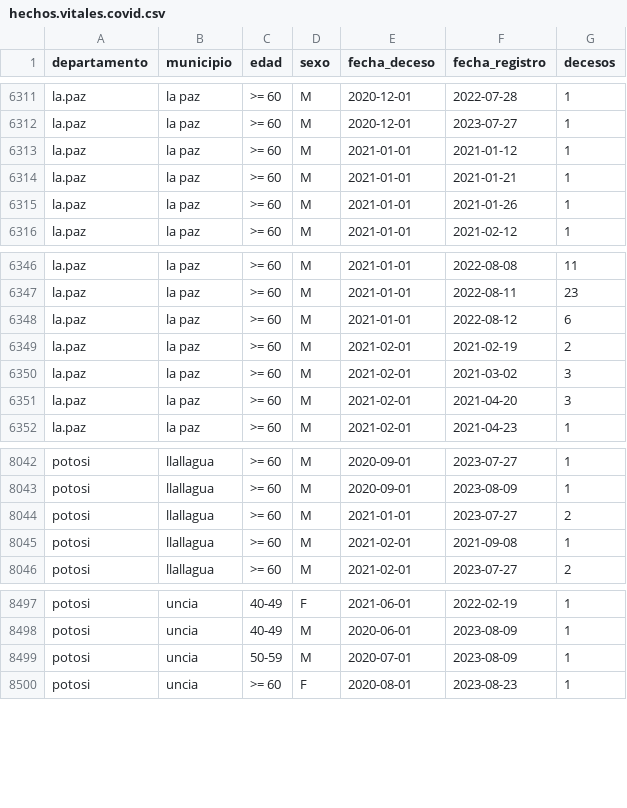
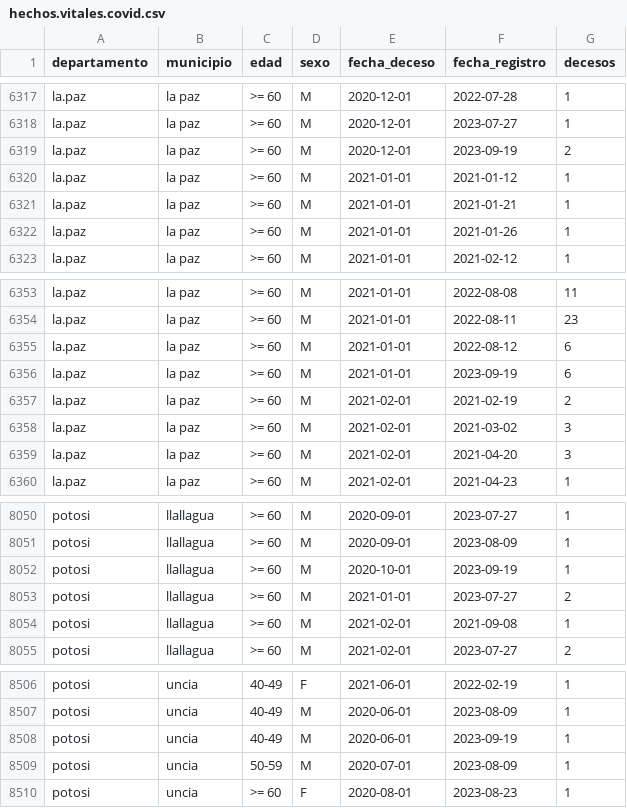
Before and after one commit to sociedatos/bo-mortalidad, a CSV file: hechos.vitales.covid.csv, drawn as a sheet; only a part is shown, gaps mark what is left out; the diff covers the shown part only; the diff names each change by its address in the sheet, - before the commit and + after, or states it on an @@ line.

```diff
--- a/hechos.vitales.covid.csv
+++ b/hechos.vitales.covid.csv
+row 6319: la.paz | la paz | >= 60 | M | 2020-12-01 | 2023-09-19 | 2
+row 6356: la.paz | la paz | >= 60 | M | 2021-01-01 | 2023-09-19 | 6
+row 8052: potosi | llallagua | >= 60 | M | 2020-10-01 | 2023-09-19 | 1
+row 8508: potosi | uncia | 40-49 | M | 2020-06-01 | 2023-09-19 | 1
```
Also changed, not shown: 6 added rows elsewhere in this file.
